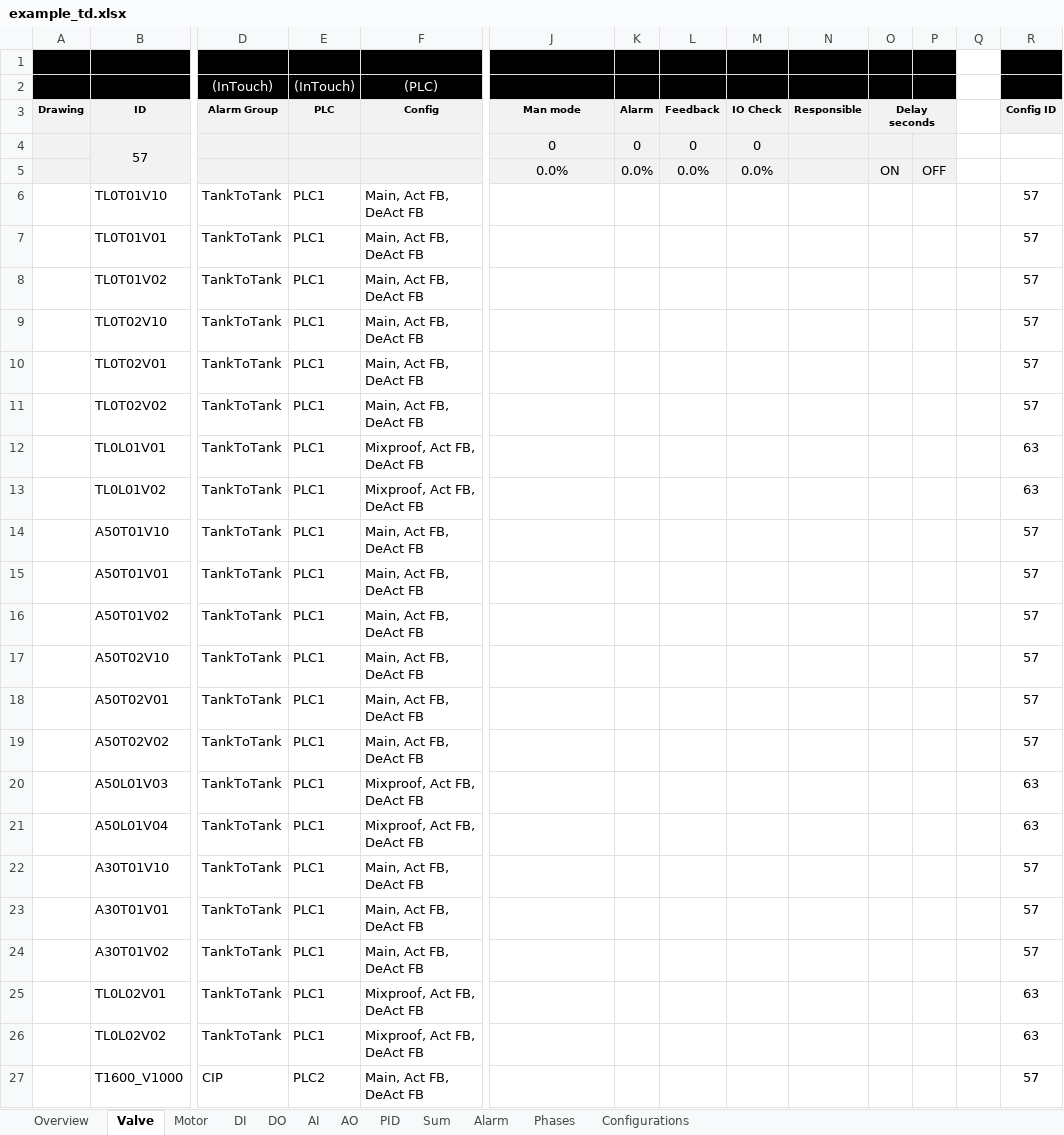
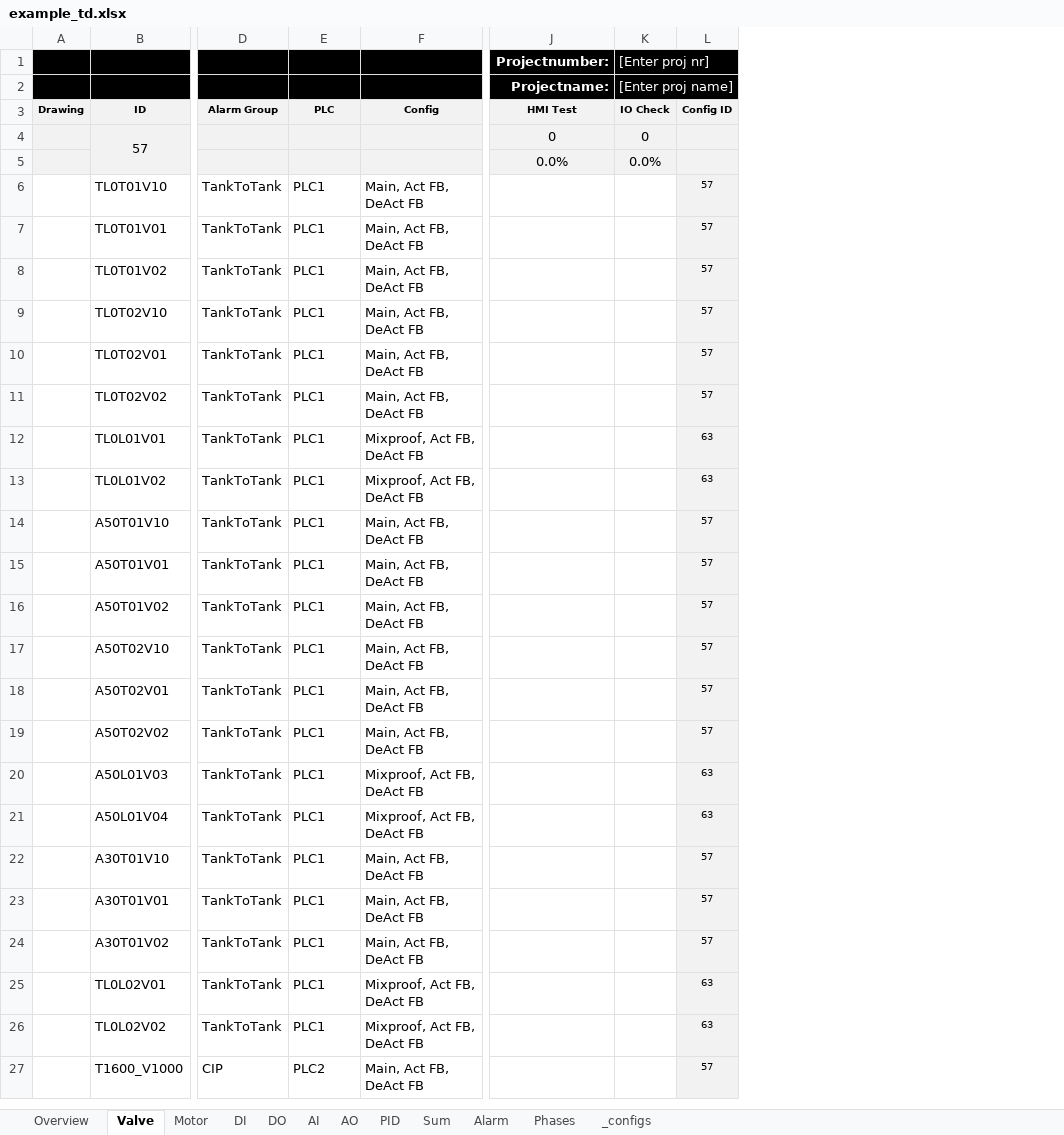
Before and after one commit to eddieKarlsson/automation-boilerplate, an Excel workbook: example_td.xlsx, sheet Valve, drawn as a sheet; only a part is shown, gaps mark what is left out; values as stored, in another font and other column widths than the file's, no borders; charts and pictures and conditional formats not drawn; removed rows and columns are numbered as before the commit, all else as after; rows hold the shown columns only; the diff covers the shown part only; the diff names each change by its address in the sheet, - before the commit and + after, or states it on an @@ line.

Commit message:
add alarm, upd alot

```diff
--- a/example_td.xlsx (sheet Valve)
+++ b/example_td.xlsx (sheet Valve)
-sheet tab: Configurations
+sheet tab: _configs
-column K (Alarm), rows 4-5: 0 | 0.0%
-column L (Feedback), rows 4-5: 0 | 0.0%
-column N (Responsible), empty
-column O (Delay seconds), row 5: ON
-column P, row 5: OFF
-column Q, empty
-row 1: (empty)
+row 1:  |  |  |  |  | Projectnumber: | [Enter proj nr]
+K1:L1 merged
-row 2:  |  | (InTouch) | (InTouch) | (PLC)
+row 2:  |  |  |  |  | Projectname: | [Enter proj name]
-J3: Man mode
+J3: HMI Test
-L4:L27 fill: none
+L4:L27 fill: #F2F2F2
@@ L6:L27 text size: smaller @@
```
Also changed, not shown: 1 edited cell and cell formats elsewhere in this sheet, sheet Alarm, sheet Overview, sheet Phases, sheet Motor, sheet Sum, sheet _configs, 5 more sheets, formulas that keep their value, hidden cells, charts or pictures, 15 other files.
